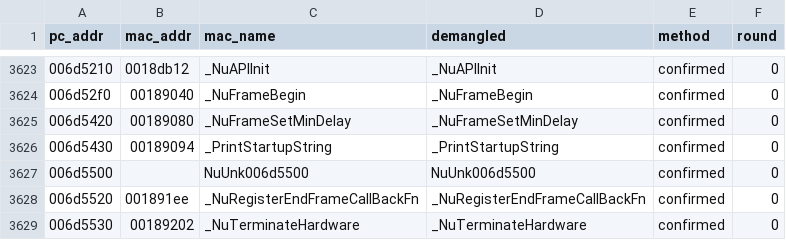
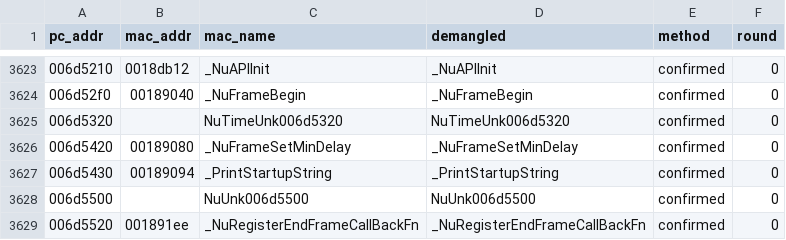
Before and after one commit to wasdhjklxyz/lbtvg, a CSV file: tools/symbols/pc-names.csv, drawn as a sheet; only a part is shown, gaps mark what is left out; the shorter side is filled out with more unchanged rows.

```diff
--- a/tools/symbols/pc-names.csv
+++ b/tools/symbols/pc-names.csv
@@ -3624,2 +3624,3 @@ pc_addr,mac_addr,mac_name,demangled,method,round
 006d52f0,00189040,_NuFrameBegin,_NuFrameBegin,confirmed,0
+006d5320,,NuTimeUnk006d5320,NuTimeUnk006d5320,confirmed,0
 006d5420,00189080,_NuFrameSetMinDelay,_NuFrameSetMinDelay,confirmed,0
```
Also changed, not shown: 6 other files.
